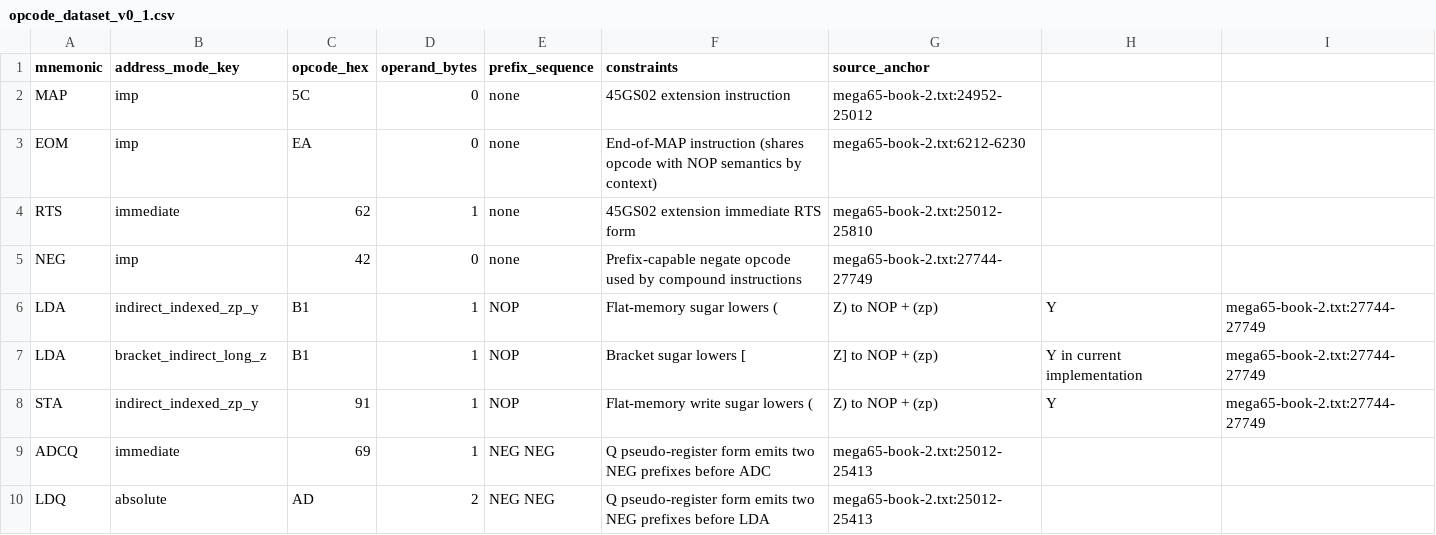
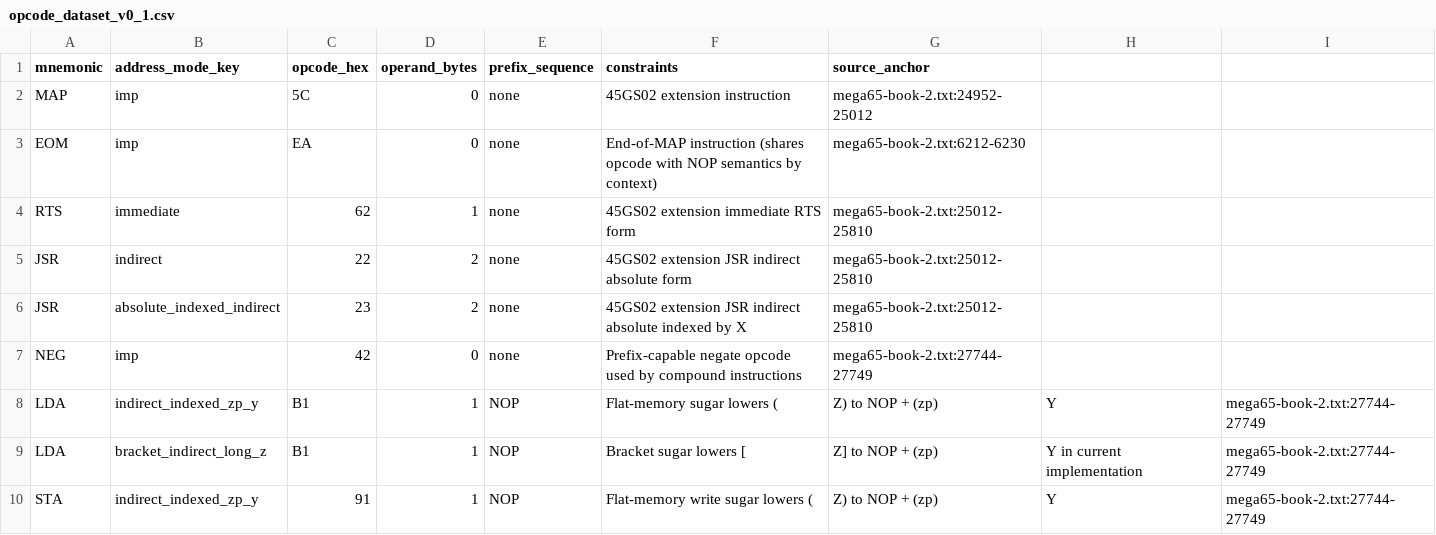
Before and after one commit to pig-games/asm485, a CSV file: documentation/45gs02/opcode_dataset_v0_1.csv, drawn as a sheet; only a part is shown; the shorter side is filled out with more unchanged rows; the diff names each change by its address in the sheet, - before the commit and + after, or states it on an @@ line.

Commit message:
Add 45GS02 JSR indirect extension forms
Implement JSR indirect () and JSR absolute-indexed-indirect () in the 45GS02 CPU table and resolve these operand shapes explicitly in the 45GS02 handler.

Add unit coverage for operand resolution and encoding, plus a dedicated example with generated reference outputs and curated dataset rows.

```diff
--- a/documentation/45gs02/opcode_dataset_v0_1.csv
+++ b/documentation/45gs02/opcode_dataset_v0_1.csv
+row 5: JSR | indirect | 22 | 2 | none | 45GS02 extension JSR indirect absolute form | mega65-book-2.txt:25012-25810
+row 6: JSR | absolute_indexed_indirect | 23 | 2 | none | 45GS02 extension JSR indirect absolute indexed by X | mega65-book-2.txt:25012-25810
```
Also changed, not shown: 3 other files.
